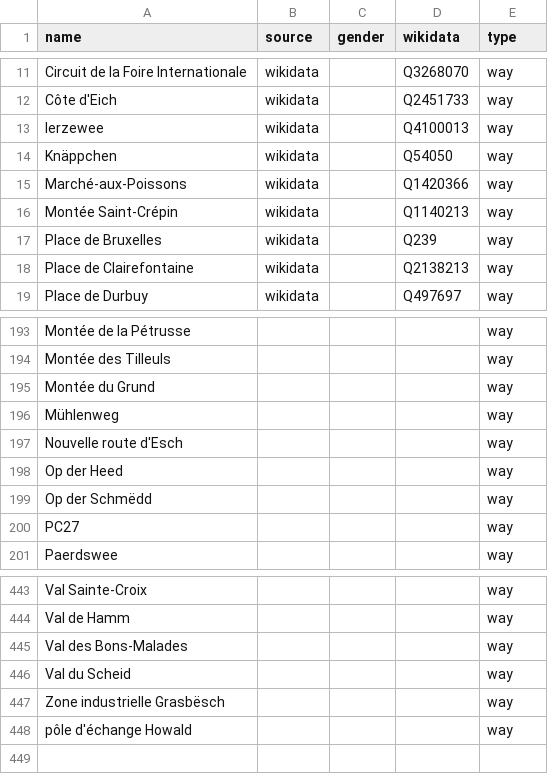
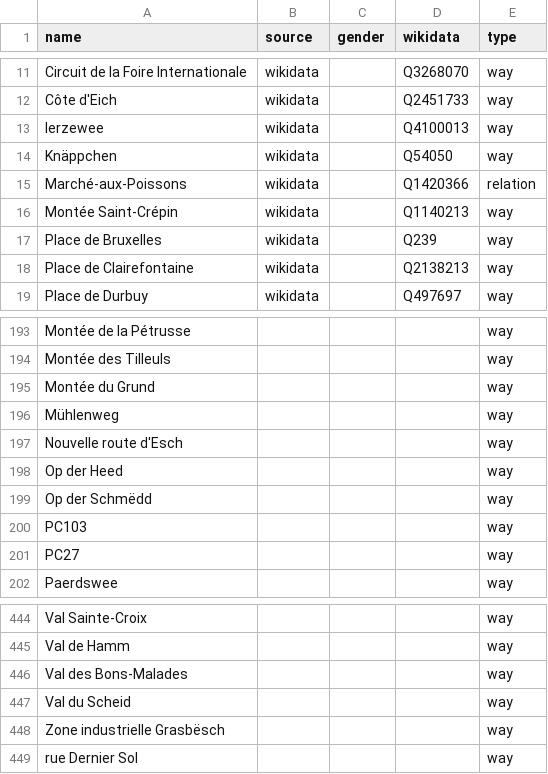
Before and after one commit to EqualStreetNames/equalstreetnames-luxembourg, a CSV file: data/other.csv, drawn as a sheet; only a part is shown, gaps mark what is left out; addresses are those after the commit; the diff names each change by its address in the sheet, - before the commit and + after, or states it on an @@ line.

```diff
--- a/data/other.csv
+++ b/data/other.csv
-E15 (type): way
+E15 (type): relation
+row 200: PC103 |  |  |  | way
-A449 (name): pôle d'échange Howald
+A449 (name): rue Dernier Sol
```
Also changed, not shown: data/gender.csv, 3 other files.
